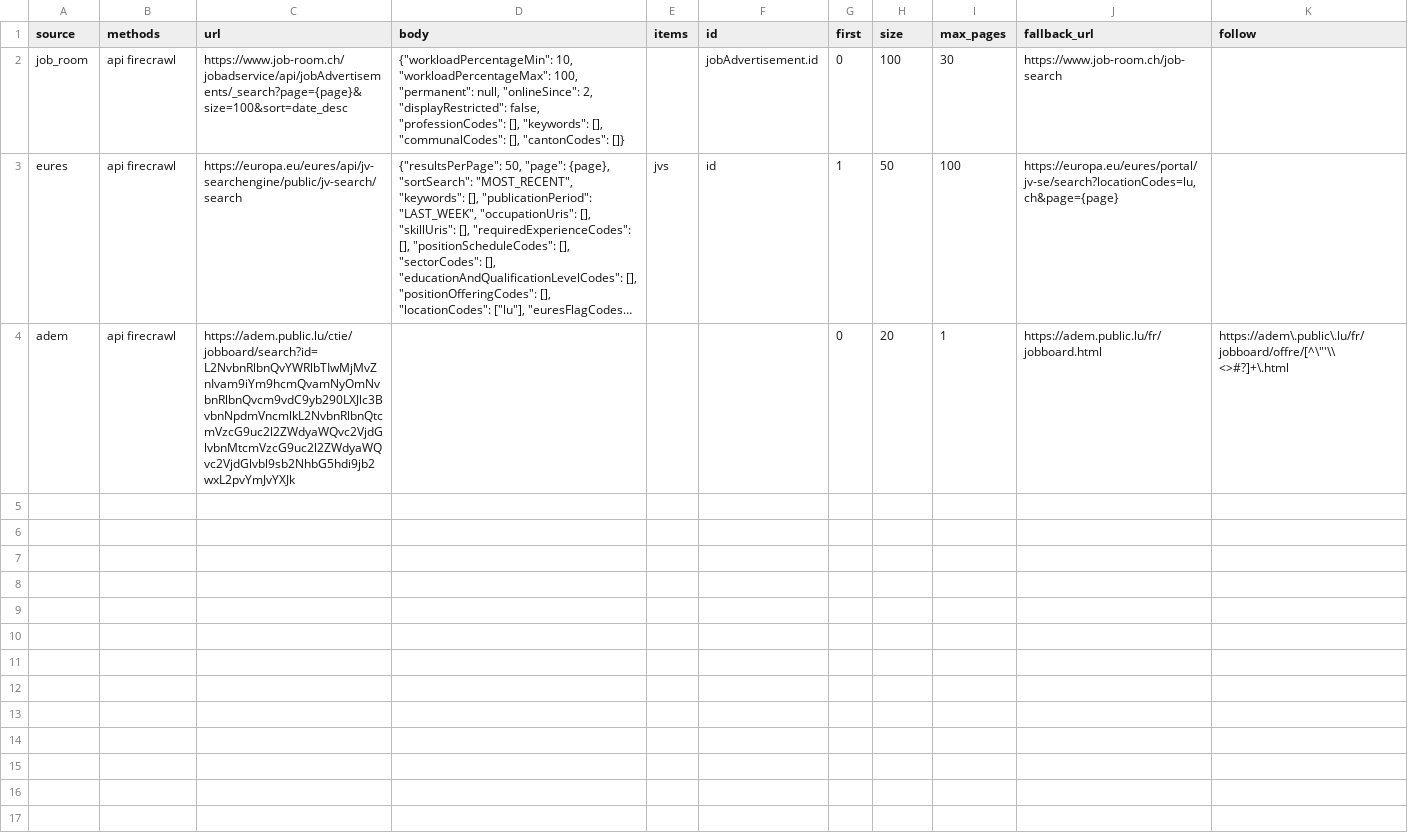
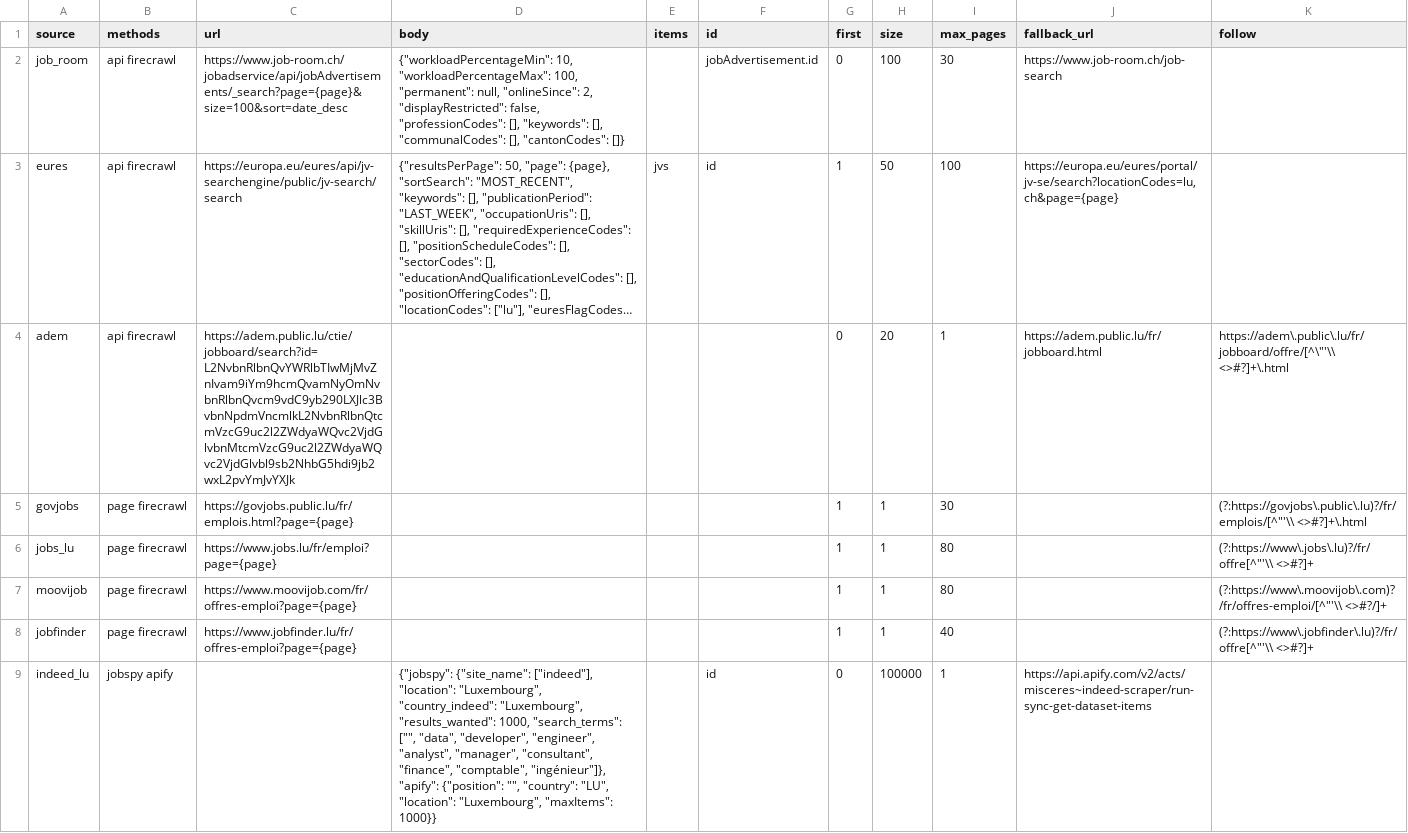
Before and after one commit to quen9669/DATA-RADAR, a CSV file: sources.csv, drawn as a sheet; long unchanged cells end in …; the diff names each change by its address in the sheet, - before the commit and + after, or states it on an @@ line.

```diff
--- a/sources.csv
+++ b/sources.csv
+row 5: govjobs | page firecrawl | https://govjobs.public.lu/fr/emplois.html?page={page} |  |  |  | 1 | 1 | 30 |  | (?:https://govjobs\.public\.lu)?/fr/emplois/[^"'\\ <>#?]+\.html
+row 6: jobs_lu | page firecrawl | https://www.jobs.lu/fr/emploi?page={page} |  |  |  | 1 | 1 | 80 |  | (?:https://www\.jobs\.lu)?/fr/offre[^"'\\ <>#?]+
+row 7: moovijob | page firecrawl | https://www.moovijob.com/fr/offres-emploi?page={page} |  |  |  | 1 | 1 | 80 |  | (?:https://www\.moovijob\.com)?/fr/offres-emploi/[^"'\\ <>#?/]+
+row 8: jobfinder | page firecrawl | https://www.jobfinder.lu/fr/offres-emploi?page={page} |  |  |  | 1 | 1 | 40 |  | (?:https://www\.jobfinder\.lu)?/fr/offre[^"'\\ <>#?]+
+row 9: indeed_lu | jobspy apify |  | {"jobspy": {"site_name": ["indeed"], "location": "Luxembourg", "country_indeed": "Luxembourg", "results_wanted": 1000, "search_terms": ["", "data", "developer", "engineer", "analyst", "manager", "consultant", "finance", "comptable", "ingénieur"]}, "apify": {"position": "", "country": "LU", "location": "Luxembourg", "maxItems": 1000}} |  | id | 0 | 100000 | 1 | https://api.apify.com/v2/acts/misceres~indeed-scraper/run-sync-get-dataset-items
```
Also changed, not shown: 10 other files.
